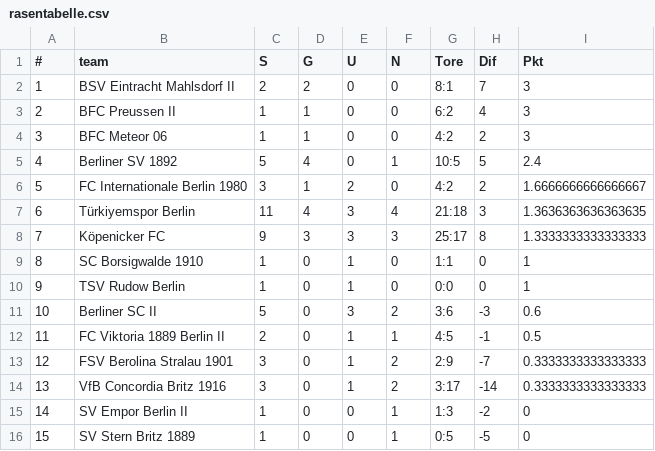
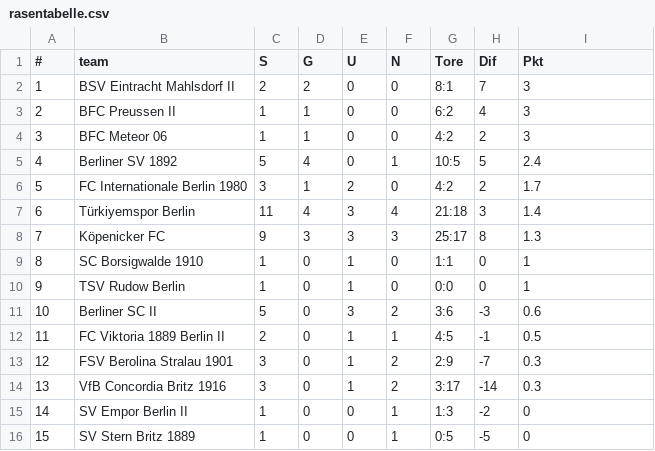
Before and after one commit to mkreuschner/berlinersc-football-analysis.github.io, a CSV file: data/rasentabelle.csv, drawn as a sheet.

```diff
--- a/data/rasentabelle.csv
+++ b/data/rasentabelle.csv
@@ -5,5 +5,5 @@
 4,Berliner SV 1892,5,4,0,1,10:5,5,2.4
-5,FC Internationale Berlin 1980,3,1,2,0,4:2,2,1.6666666666666667
-6,Türkiyemspor Berlin,11,4,3,4,21:18,3,1.3636363636363635
-7,Köpenicker FC,9,3,3,3,25:17,8,1.3333333333333333
+5,FC Internationale Berlin 1980,3,1,2,0,4:2,2,1.7
+6,Türkiyemspor Berlin,11,4,3,4,21:18,3,1.4
+7,Köpenicker FC,9,3,3,3,25:17,8,1.3
 8,SC Borsigwalde 1910,1,0,1,0,1:1,0,1
@@ -12,4 +12,4 @@
 11,FC Viktoria 1889 Berlin II,2,0,1,1,4:5,-1,0.5
-12,FSV Berolina Stralau 1901,3,0,1,2,2:9,-7,0.3333333333333333
-13,VfB Concordia Britz 1916,3,0,1,2,3:17,-14,0.3333333333333333
+12,FSV Berolina Stralau 1901,3,0,1,2,2:9,-7,0.3
+13,VfB Concordia Britz 1916,3,0,1,2,3:17,-14,0.3
 14,SV Empor Berlin II,1,0,0,1,1:3,-2,0
```
Also changed, not shown: data/kleinkunstrasentabelle.csv, data/kunstrasentabelle.csv.
